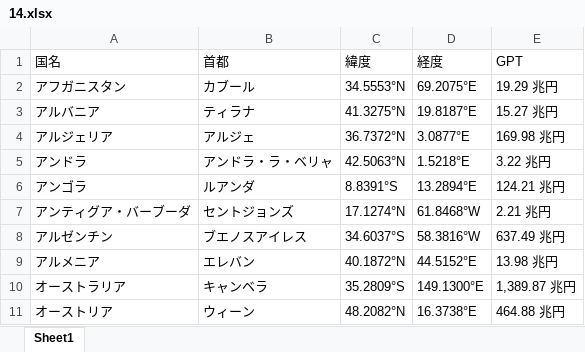
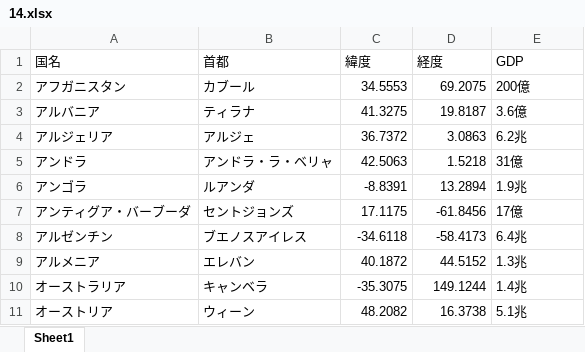
Before and after one commit to tomatyu/sekaikensaku, an Excel workbook: 14.xlsx, sheet Sheet1, drawn as a sheet; only a part is shown; values as stored, in another font and other column widths than the file's, no borders; the diff covers the shown part only; the diff names each change by its address in the sheet, - before the commit and + after, or states it on an @@ line.

Commit message:
Add files via upload

```diff
--- a/14.xlsx (sheet Sheet1)
+++ b/14.xlsx (sheet Sheet1)
-E1: GPT
+E1: GDP
-C2 (緯度): 34.5553°N
+C2 (緯度): 34.5553
-D2 (経度): 69.2075°E
+D2 (経度): 69.2075
-E2 (GDP): 19.29 兆円
+E2 (GDP): 200億
-C3 (緯度): 41.3275°N
+C3 (緯度): 41.3275
-D3 (経度): 19.8187°E
+D3 (経度): 19.8187
-E3 (GDP): 15.27 兆円
+E3 (GDP): 3.6億
-C4 (緯度): 36.7372°N
+C4 (緯度): 36.7372
-D4 (経度): 3.0877°E
+D4 (経度): 3.0863
-E4 (GDP): 169.98 兆円
+E4 (GDP): 6.2兆
-C5 (緯度): 42.5063°N
+C5 (緯度): 42.5063
-D5 (経度): 1.5218°E
+D5 (経度): 1.5218
-E5 (GDP): 3.22 兆円
+E5 (GDP): 31億
-C6 (緯度): 8.8391°S
+C6 (緯度): -8.8391
-D6 (経度): 13.2894°E
+D6 (経度): 13.2894
-E6 (GDP): 124.21 兆円
+E6 (GDP): 1.9兆
-C7 (緯度): 17.1274°N
+C7 (緯度): 17.1175
-D7 (経度): 61.8468°W
+D7 (経度): -61.8456
-E7 (GDP): 2.21 兆円
+E7 (GDP): 17億
-C8 (緯度): 34.6037°S
+C8 (緯度): -34.6118
-D8 (経度): 58.3816°W
+D8 (経度): -58.4173
-E8 (GDP): 637.49 兆円
+E8 (GDP): 6.4兆
-C9 (緯度): 40.1872°N
+C9 (緯度): 40.1872
-D9 (経度): 44.5152°E
+D9 (経度): 44.5152
-E9 (GDP): 13.98 兆円
+E9 (GDP): 1.3兆
-C10 (緯度): 35.2809°S
+C10 (緯度): -35.3075
-D10 (経度): 149.1300°E
+D10 (経度): 149.1244
-E10 (GDP): 1,389.87 兆円
+E10 (GDP): 1.4兆
-C11 (緯度): 48.2082°N
+C11 (緯度): 48.2082
-D11 (経度): 16.3738°E
+D11 (経度): 16.3738
-E11 (GDP): 464.88 兆円
+E11 (GDP): 5.1兆
```
Also changed, not shown: 11 added rows, 11 removed rows and 533 edited cells elsewhere in this sheet.
